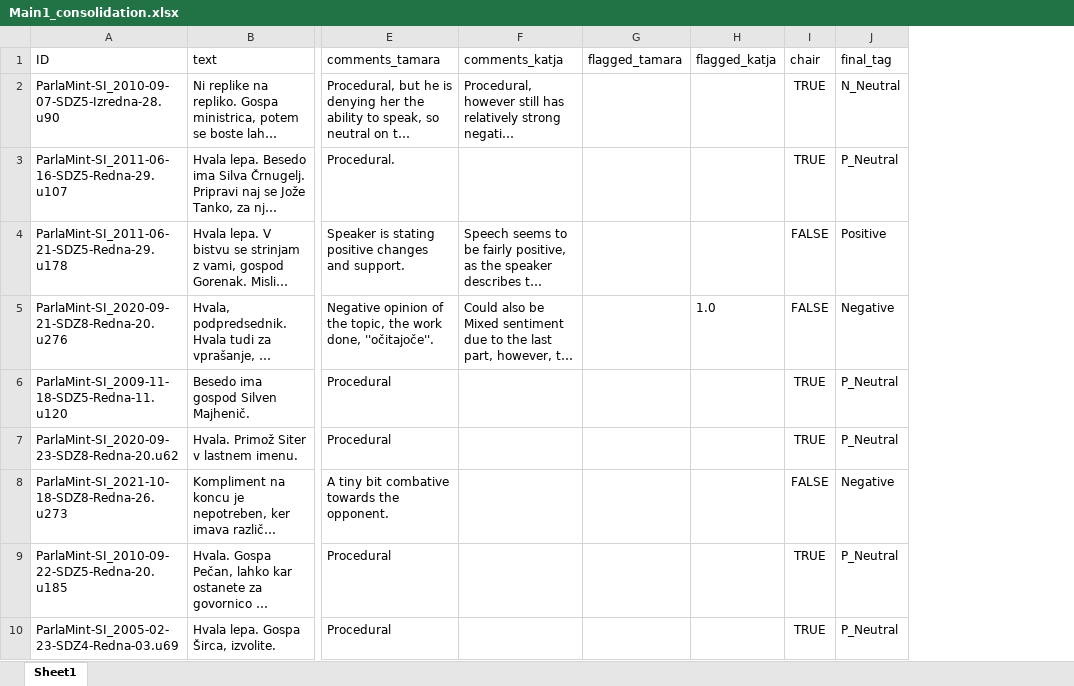
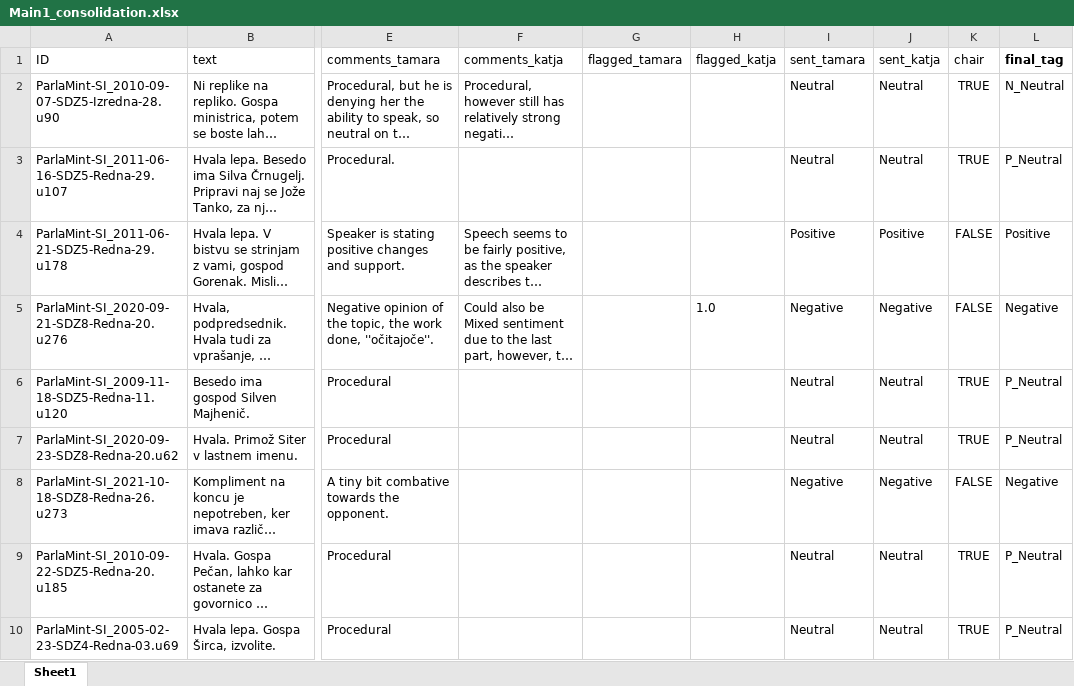
Before and after one commit to katjameden/ParlaMint_Sentiment, an Excel workbook: Annotation_Main/Main1/Main1_consolidation.xlsx, sheet Sheet1, drawn as a sheet; only a part is shown, gaps mark what is left out; long unchanged cells end in …; values as stored, in another font and other column widths than the file's, no borders; addresses are those after the commit; the diff covers the shown part only; the diff names each change by its address in the sheet, - before the commit and + after, or states it on an @@ line.

Commit message:
Fix Main1 merge bug, rerun Main1 anaysis and prep Main analysis

```diff
--- a/Annotation_Main/Main1/Main1_consolidation.xlsx (sheet Sheet1)
+++ b/Annotation_Main/Main1/Main1_consolidation.xlsx (sheet Sheet1)
+column I (sent_tamara), rows 2-10: Neutral | Neutral | Positive | Negative | Neutral | Neutral | Negative | Neutral | Neutral
+column J (sent_katja), rows 2-10: Neutral | Neutral | Positive | Negative | Neutral | Neutral | Negative | Neutral | Neutral
-L1 bold: off
+L1 bold: on
```
Also changed, not shown: 2 added rows elsewhere in this sheet, Annotation_Main/Main2/Main2_consolidation.xlsx, 15 other files.
